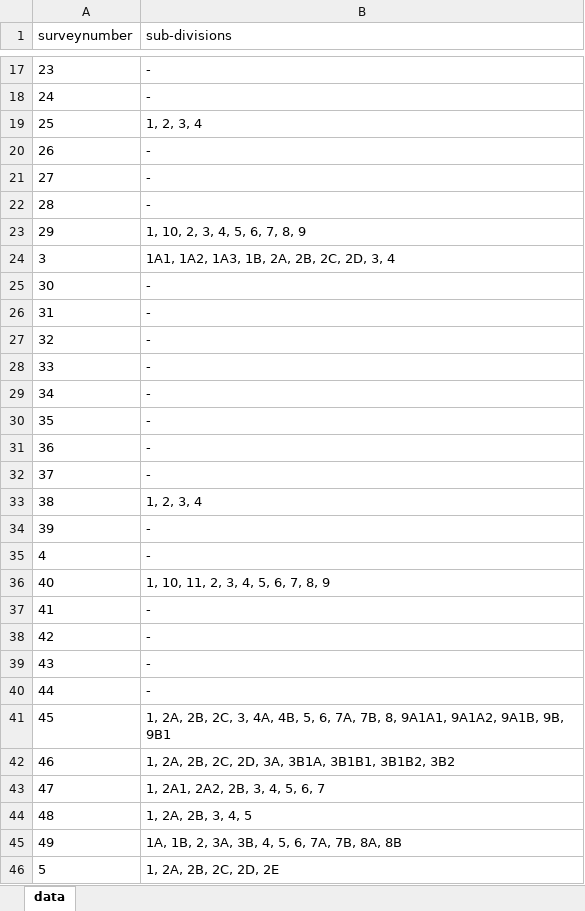
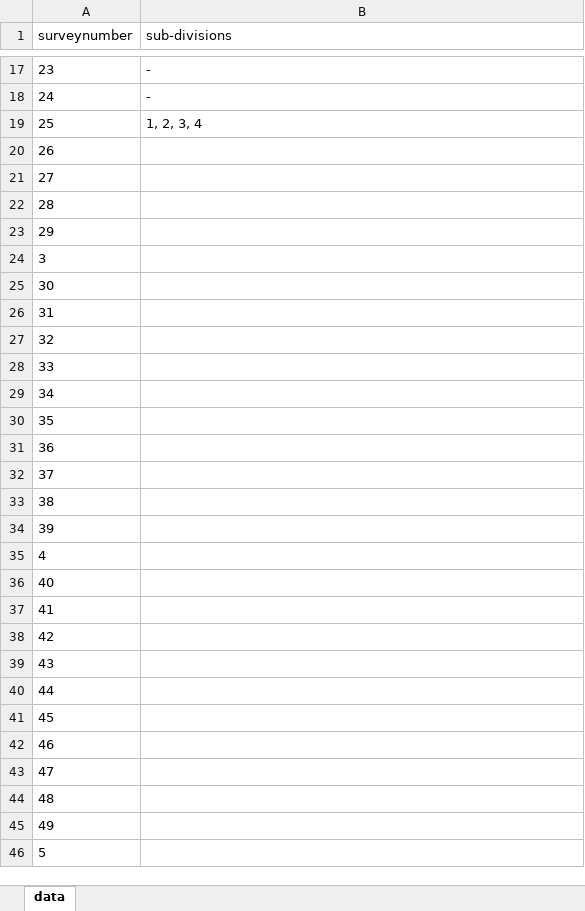
Before and after one commit to sivaramanRW/scraper-glv, an Excel workbook: out/Village_map_of_Tiruvallur_Gummidipoondi_Karani_13.334976_80.052422.xlsx, sheet data, drawn as a sheet; only a part is shown, gaps mark what is left out; values as stored, in another font and other column widths than the file's, no borders; the diff covers the shown part only; the diff names each change by its address in the sheet, - before the commit and + after, or states it on an @@ line.

```diff
--- a/out/Village_map_of_Tiruvallur_Gummidipoondi_Karani_13.334976_80.052422.xlsx (sheet data)
+++ b/out/Village_map_of_Tiruvallur_Gummidipoondi_Karani_13.334976_80.052422.xlsx (sheet data)
-B20:B22 (sub-divisions): -
+B20:B22 (sub-divisions): (empty)
-B23 (sub-divisions): 1, 10, 2, 3, 4, 5, 6, 7, 8, 9
+B23 (sub-divisions): (empty)
-B24 (sub-divisions): 1A1, 1A2, 1A3, 1B, 2A, 2B, 2C, 2D, 3, 4
+B24 (sub-divisions): (empty)
-B25:B32 (sub-divisions): -
+B25:B32 (sub-divisions): (empty)
-B33 (sub-divisions): 1, 2, 3, 4
+B33 (sub-divisions): (empty)
-B34:B35 (sub-divisions): -
+B34:B35 (sub-divisions): (empty)
-B36 (sub-divisions): 1, 10, 11, 2, 3, 4, 5, 6, 7, 8, 9
+B36 (sub-divisions): (empty)
-B37:B40 (sub-divisions): -
+B37:B40 (sub-divisions): (empty)
-B41 (sub-divisions): 1, 2A, 2B, 2C, 3, 4A, 4B, 5, 6, 7A, 7B, 8, 9A1A1, 9A1A2, 9A1B, 9B, 9B1
+B41 (sub-divisions): (empty)
-B42 (sub-divisions): 1, 2A, 2B, 2C, 2D, 3A, 3B1A, 3B1B1, 3B1B2, 3B2
+B42 (sub-divisions): (empty)
-B43 (sub-divisions): 1, 2A1, 2A2, 2B, 3, 4, 5, 6, 7
+B43 (sub-divisions): (empty)
-B44 (sub-divisions): 1, 2A, 2B, 3, 4, 5
+B44 (sub-divisions): (empty)
-B45 (sub-divisions): 1A, 1B, 2, 3A, 3B, 4, 5, 6, 7A, 7B, 8A, 8B
+B45 (sub-divisions): (empty)
-B46 (sub-divisions): 1, 2A, 2B, 2C, 2D, 2E
+B46 (sub-divisions): (empty)
```
Also changed, not shown: 41 edited cells elsewhere in this sheet, out/Village_map_of_Tiruvallur_Gummidipoondi_Edur_13.477828_80.078782.xlsx, out/Village_map_of_Tiruvallur_Gummidipoondi_Mukarambakkam_13.332005_80.020098.xlsx, 4 other files.
